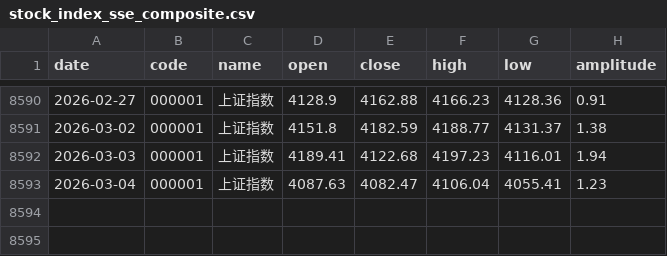
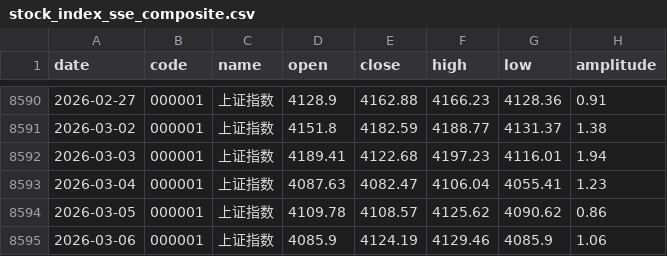
Before and after one commit to z0gSh1u/longterm-agu, a CSV file: .claude/skills/investment-analysis/assets/data/stock_index_sse_composite.csv (was data/stock_index_sse_composite.csv), drawn as a sheet; only a part is shown, gaps mark what is left out.

```diff
--- a/data/stock_index_sse_composite.csv
+++ b/.claude/skills/investment-analysis/assets/data/stock_index_sse_composite.csv
@@ -8593 +8593,3 @@
 2026-03-04,000001,上证指数,4087.63,4082.47,4106.04,4055.41,1.23
+2026-03-05,000001,上证指数,4109.78,4108.57,4125.62,4090.62,0.86
+2026-03-06,000001,上证指数,4085.9,4124.19,4129.46,4085.9,1.06
```
Also changed, not shown: .claude/skills/investment-analysis/assets/data/stock_index_chinext.csv, .claude/skills/investment-analysis/assets/data/stock_index_csi300.csv, 13 other files.
